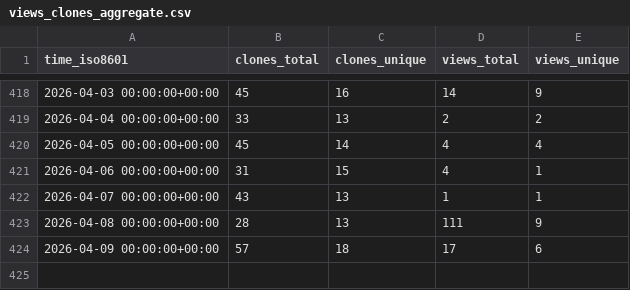
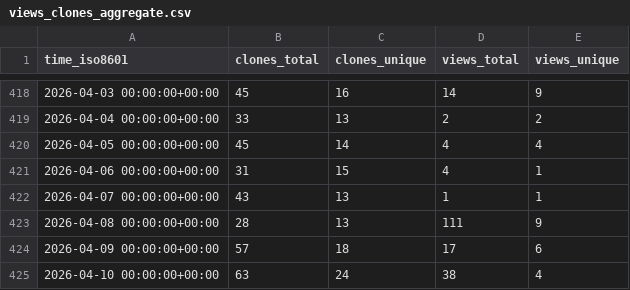
Before and after one commit to sphexa-org/sphexa, a CSV file: sphexa-org/sphexa/ghrs-data/views_clones_aggregate.csv, drawn as a sheet; only a part is shown, gaps mark what is left out; the diff names each change by its address in the sheet, - before the commit and + after, or states it on an @@ line.

```diff
--- a/sphexa-org/sphexa/ghrs-data/views_clones_aggregate.csv
+++ b/sphexa-org/sphexa/ghrs-data/views_clones_aggregate.csv
+row 425: 2026-04-10 00:00:00+00:00 | 63 | 24 | 38 | 4
```
Also changed, not shown: 1 other file.
